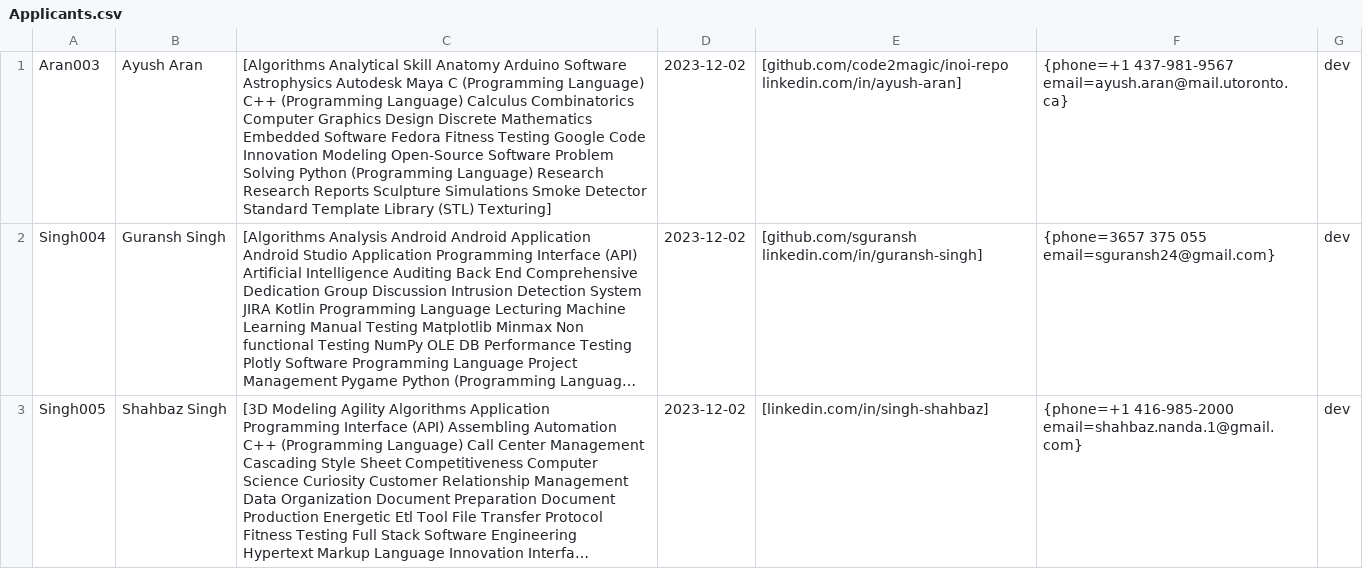
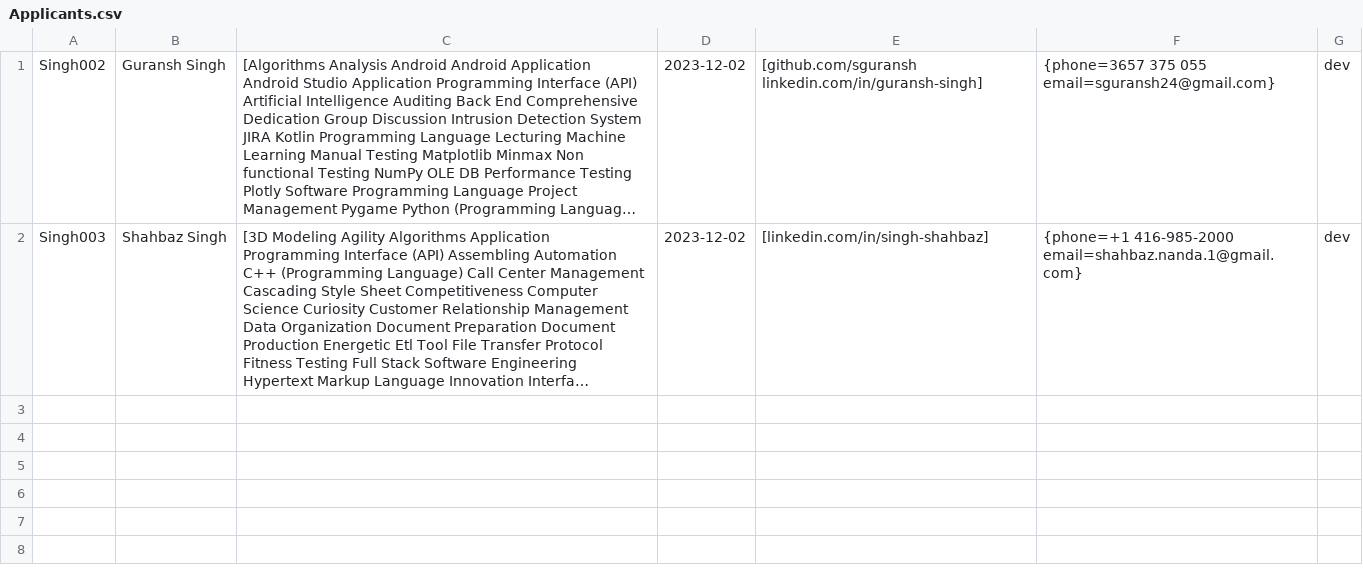
Before and after one commit to SGuransh/TalentVista, a CSV file: out/production/TalentVista/data_access/Applicants.csv, drawn as a sheet; long unchanged cells end in …; removed rows and columns are numbered as before the commit, all else as after; the diff names each change by its address in the sheet, - before the commit and + after, or states it on an @@ line.

```diff
--- a/out/production/TalentVista/data_access/Applicants.csv
+++ b/out/production/TalentVista/data_access/Applicants.csv
-row 1: Aran003 | Ayush Aran | [Algorithms Analytical Skill Anatomy Arduino Software Astrophysics Autodesk Maya C (Programming Language) C++ (Programming Language) Calculus Combinatorics Computer Graphics Design Discrete Mathematics Embedded Software Fedora Fitness Testing Google Code Innovation Modeling Open-Source Software Problem Solving Python (Programming Language) Research Research Reports Sculpture Simulations Smoke Detector Standard Template Library (STL) Texturing] | 2023-12-02 | [github.com/code2magic/inoi-repo linkedin.com/in/ayush-aran] | {phone=+1 437-981-9567 email=ayush.aran@mail.utoronto.ca} | dev
-A1: Singh004
+A1: Singh002
-A2: Singh005
+A2: Singh003
```
Also changed, not shown: 6 other files.
